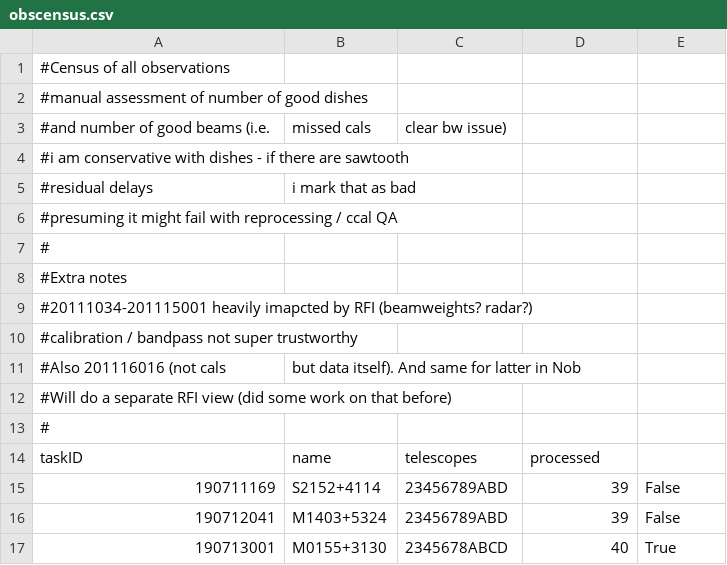
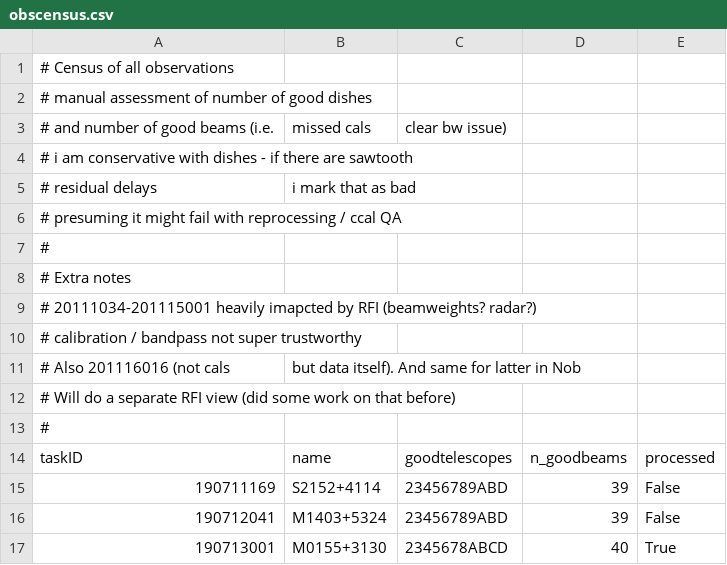
Before and after one commit to eakadams/aperinfo, a CSV file: files/obscensus.csv, drawn as a sheet; only a part is shown.

```diff
--- a/files/obscensus.csv
+++ b/files/obscensus.csv
@@ -1,15 +1,15 @@
-#Census of all observations
-#manual assessment of number of good dishes
-#and number of good beams (i.e., missed cals, clear bw issue)
-#i am conservative with dishes - if there are sawtooth
-#residual delays, i mark that as bad,
-#presuming it might fail with reprocessing / ccal QA
+# Census of all observations
+# manual assessment of number of good dishes
+# and number of good beams (i.e., missed cals, clear bw issue)
+# i am conservative with dishes - if there are sawtooth
+# residual delays, i mark that as bad,
+# presuming it might fail with reprocessing / ccal QA
 #
-#Extra notes
-#20111034-201115001 heavily imapcted by RFI (beamweights? radar?)
-#calibration / bandpass not super trustworthy
-#Also 201116016 (not cals, but data itself). And same for latter in Nob
-#Will do a separate RFI view (did some work on that before)
+# Extra notes
+# 20111034-201115001 heavily imapcted by RFI (beamweights? radar?)
+# calibration / bandpass not super trustworthy
+# Also 201116016 (not cals, but data itself). And same for latter in Nob
+# Will do a separate RFI view (did some work on that before)
 #
-taskID,name,telescopes,processed
+taskID,name,goodtelescopes,n_goodbeams,processed
 190711169,S2152+4114,23456789ABD,39,False
```
Also changed, not shown: files/obsatdb.csv, 4 other files.
